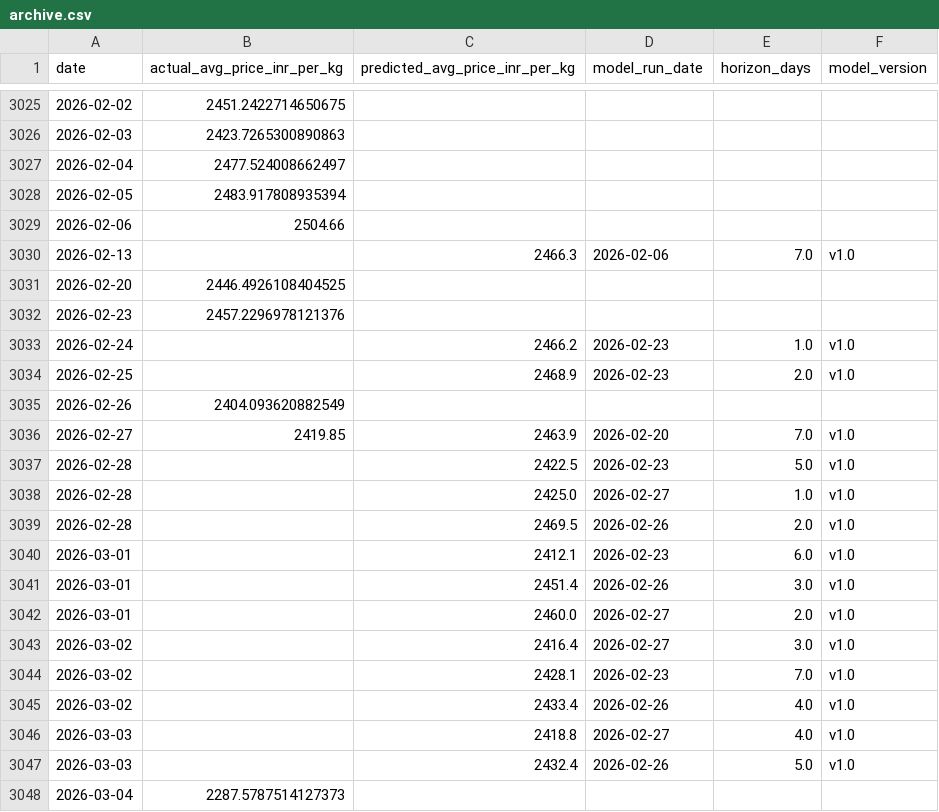
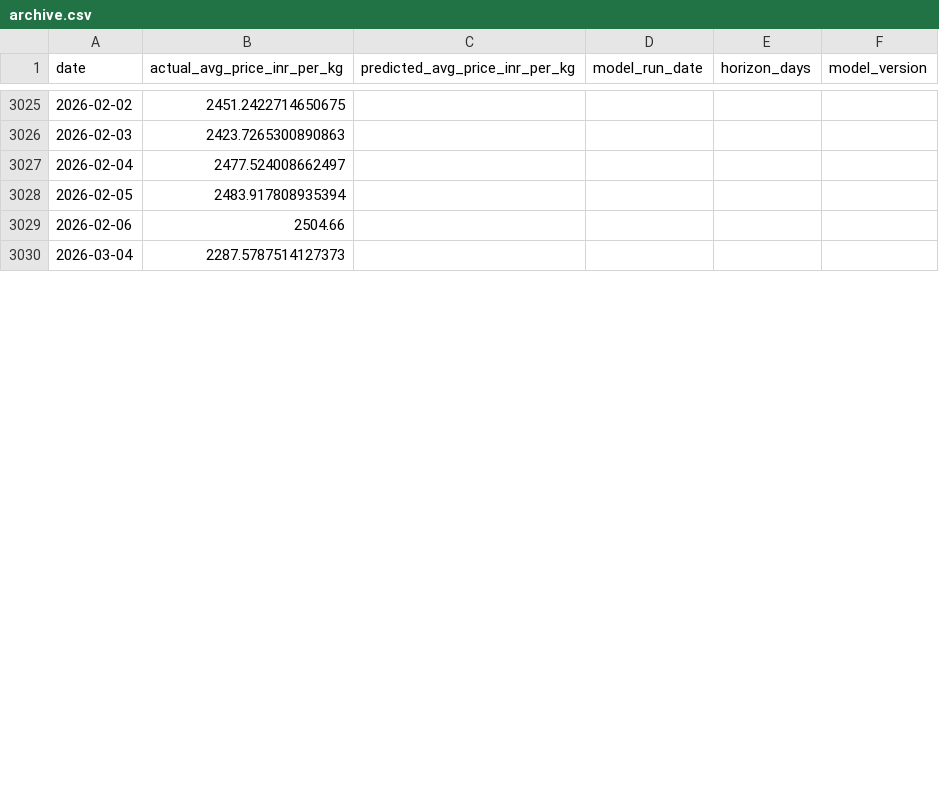
Before and after one commit to josephsebk/CardamomPulse, a CSV file: cardamom_webapp/data/archive.csv, drawn as a sheet; only a part is shown, gaps mark what is left out; the diff covers the shown part only; the diff names each change by its address in the sheet, - before the commit and + after, or states it on an @@ line.

```diff
--- a/cardamom_webapp/data/archive.csv
+++ b/cardamom_webapp/data/archive.csv
-row 3030: 2026-02-13 |  | 2466.3 | 2026-02-06 | 7.0 | v1.0
-row 3031: 2026-02-20 | 2446.4926108404525
-row 3032: 2026-02-23 | 2457.2296978121376
-row 3033: 2026-02-24 |  | 2466.2 | 2026-02-23 | 1.0 | v1.0
-row 3034: 2026-02-25 |  | 2468.9 | 2026-02-23 | 2.0 | v1.0
-row 3035: 2026-02-26 | 2404.093620882549
-row 3036: 2026-02-27 | 2419.85 | 2463.9 | 2026-02-20 | 7.0 | v1.0
-row 3037: 2026-02-28 |  | 2422.5 | 2026-02-23 | 5.0 | v1.0
-row 3038: 2026-02-28 |  | 2425.0 | 2026-02-27 | 1.0 | v1.0
-row 3039: 2026-02-28 |  | 2469.5 | 2026-02-26 | 2.0 | v1.0
-row 3040: 2026-03-01 |  | 2412.1 | 2026-02-23 | 6.0 | v1.0
-row 3041: 2026-03-01 |  | 2451.4 | 2026-02-26 | 3.0 | v1.0
-row 3042: 2026-03-01 |  | 2460.0 | 2026-02-27 | 2.0 | v1.0
-row 3043: 2026-03-02 |  | 2416.4 | 2026-02-27 | 3.0 | v1.0
-row 3044: 2026-03-02 |  | 2428.1 | 2026-02-23 | 7.0 | v1.0
-row 3045: 2026-03-02 |  | 2433.4 | 2026-02-26 | 4.0 | v1.0
-row 3046: 2026-03-03 |  | 2418.8 | 2026-02-27 | 4.0 | v1.0
-row 3047: 2026-03-03 |  | 2432.4 | 2026-02-26 | 5.0 | v1.0
```
Also changed, not shown: 17 removed rows and 10 edited cells elsewhere in this file, 5 other files.
